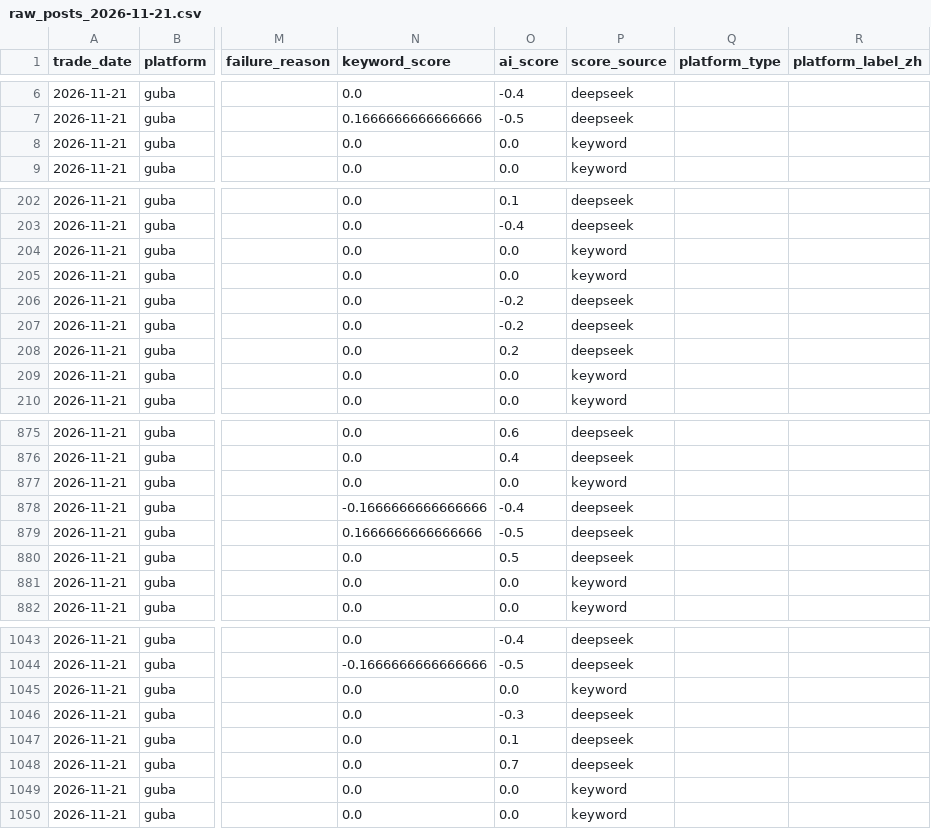
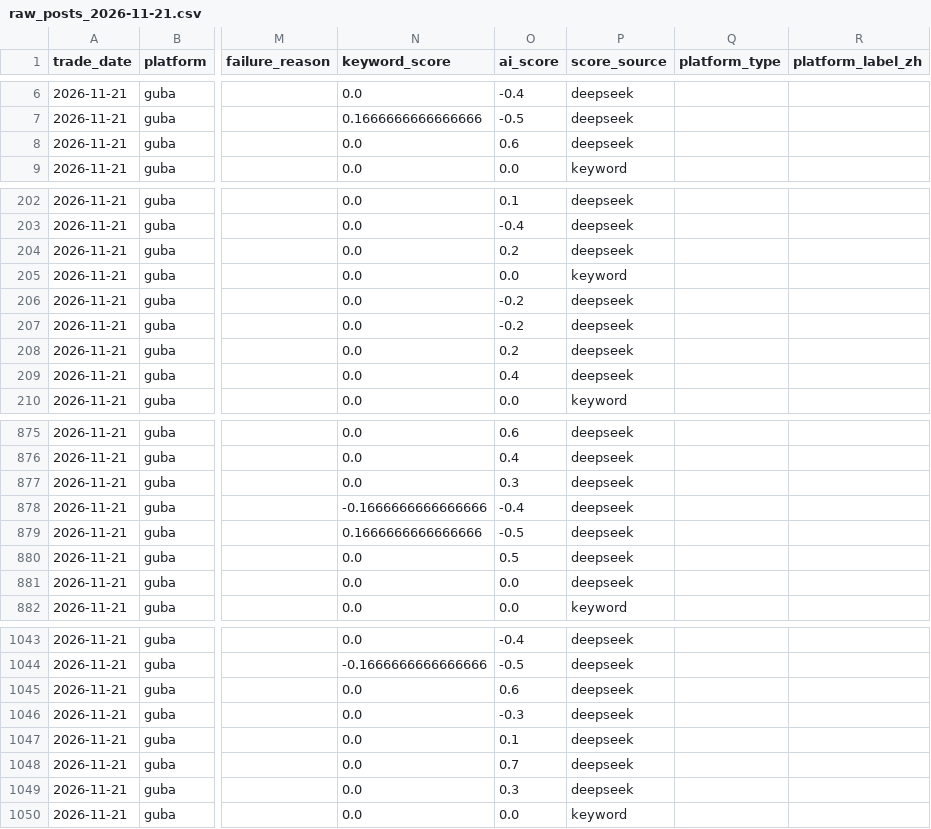
Before and after one commit to yixi1951/OpinionTradingWorkflow, a CSV file: data/raw/raw_posts_2026-11-21.csv, drawn as a sheet; only a part is shown, gaps mark what is left out; the diff covers the shown part only; the diff names each change by its address in the sheet, - before the commit and + after, or states it on an @@ line.

```diff
--- a/data/raw/raw_posts_2026-11-21.csv
+++ b/data/raw/raw_posts_2026-11-21.csv
-O8 (ai_score): 0.0
+O8 (ai_score): 0.6
-P8 (score_source): keyword
+P8 (score_source): deepseek
-O204 (ai_score): 0.0
+O204 (ai_score): 0.2
-P204 (score_source): keyword
+P204 (score_source): deepseek
-O209 (ai_score): 0.0
+O209 (ai_score): 0.4
-P209 (score_source): keyword
+P209 (score_source): deepseek
-O877 (ai_score): 0.0
+O877 (ai_score): 0.3
-P877 (score_source): keyword
+P877 (score_source): deepseek
-P881 (score_source): keyword
+P881 (score_source): deepseek
-O1045 (ai_score): 0.0
+O1045 (ai_score): 0.6
-P1045 (score_source): keyword
+P1045 (score_source): deepseek
-O1049 (ai_score): 0.0
+O1049 (ai_score): 0.3
-P1049 (score_source): keyword
+P1049 (score_source): deepseek
```
Also changed, not shown: 58 edited cells elsewhere in this file, data/reports/sentiment_panel.csv, data/reports/thesis_fama_macbeth.csv, 4 other files.
